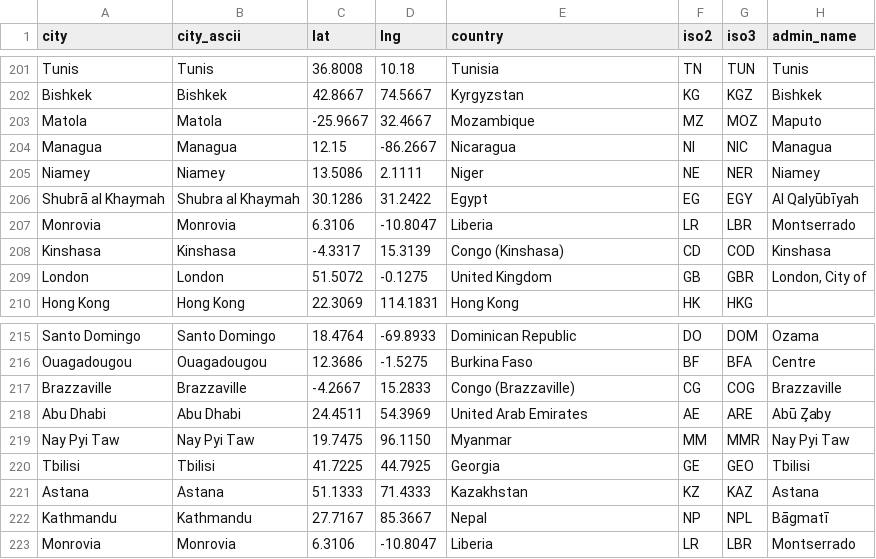
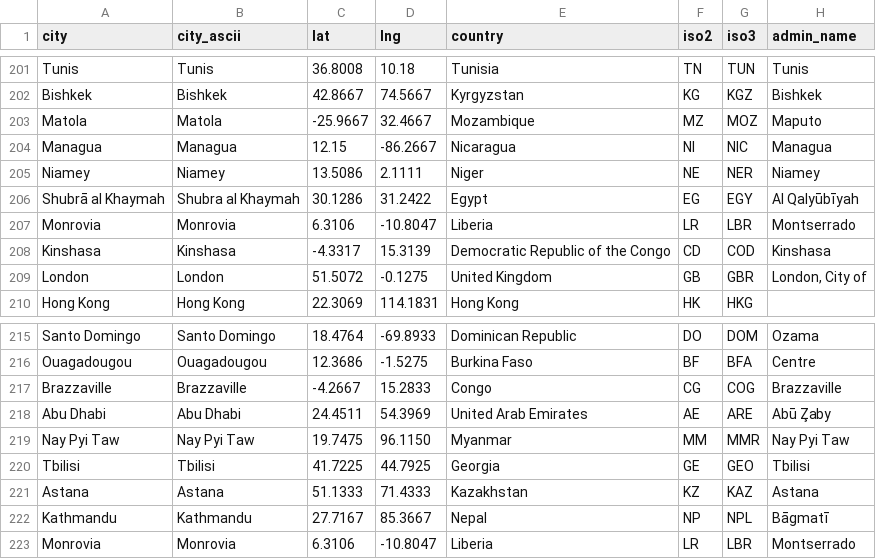
Before and after one commit to jerdgerd/Distance-Duel, a CSV file: data/worldcities3.csv, drawn as a sheet; only a part is shown, gaps mark what is left out; the diff names each change by its address in the sheet, - before the commit and + after, or states it on an @@ line.

Commit message:
Fix issues with Congo

```diff
--- a/data/worldcities3.csv
+++ b/data/worldcities3.csv
-E208 (country): Congo (Kinshasa)
+E208 (country): Democratic Republic of the Congo
-E217 (country): Congo (Brazzaville)
+E217 (country): Congo
```
Also changed, not shown: 1 other file.
